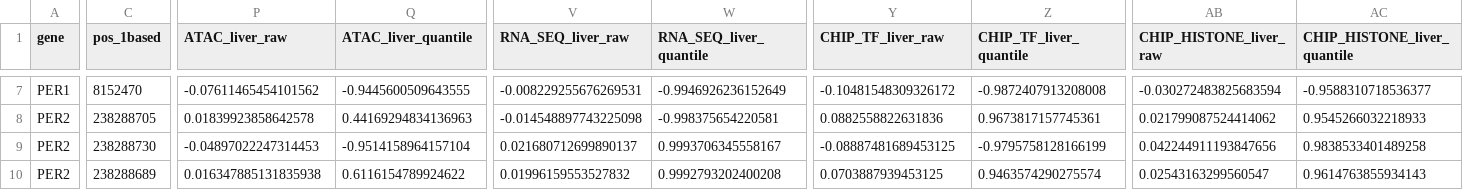
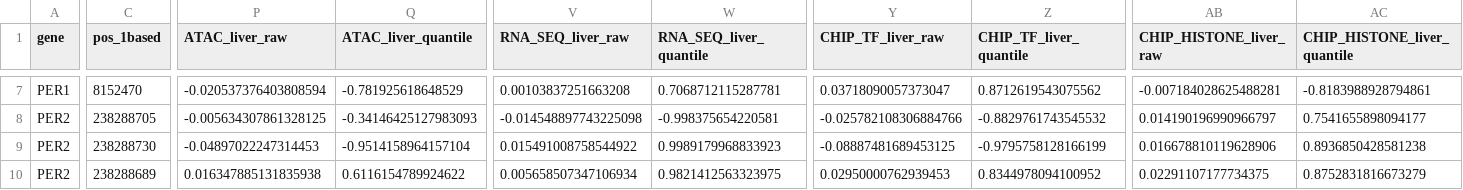
Before and after one commit to nahuelaquiles/observer-bounded-quantum-genomics, a CSV file: data/module4_alphagenome_circadian_variants.csv, drawn as a sheet; only a part is shown, gaps mark what is left out; the diff covers the shown part only; the diff names each change by its address in the sheet, - before the commit and + after, or states it on an @@ line.

```diff
--- a/data/module4_alphagenome_circadian_variants.csv
+++ b/data/module4_alphagenome_circadian_variants.csv
-P7 (ATAC_liver_raw): -0.07611465454101562
+P7 (ATAC_liver_raw): -0.020537376403808594
-Q7 (ATAC_liver_quantile): -0.9445600509643555
+Q7 (ATAC_liver_quantile): -0.781925618648529
-V7 (RNA_SEQ_liver_raw): -0.008229255676269531
+V7 (RNA_SEQ_liver_raw): 0.00103837251663208
-W7 (RNA_SEQ_liver_quantile): -0.9946926236152649
+W7 (RNA_SEQ_liver_quantile): 0.7068712115287781
-Y7 (CHIP_TF_liver_raw): -0.10481548309326172
+Y7 (CHIP_TF_liver_raw): 0.03718090057373047
-Z7 (CHIP_TF_liver_quantile): -0.9872407913208008
+Z7 (CHIP_TF_liver_quantile): 0.8712619543075562
-AB7 (CHIP_HISTONE_liver_raw): -0.030272483825683594
+AB7 (CHIP_HISTONE_liver_raw): -0.007184028625488281
-AC7 (CHIP_HISTONE_liver_quantile): -0.9588310718536377
+AC7 (CHIP_HISTONE_liver_quantile): -0.8183988928794861
-P8 (ATAC_liver_raw): 0.01839923858642578
+P8 (ATAC_liver_raw): -0.005634307861328125
-Q8 (ATAC_liver_quantile): 0.44169294834136963
+Q8 (ATAC_liver_quantile): -0.34146425127983093
-Y8 (CHIP_TF_liver_raw): 0.0882558822631836
+Y8 (CHIP_TF_liver_raw): -0.025782108306884766
-Z8 (CHIP_TF_liver_quantile): 0.9673817157745361
+Z8 (CHIP_TF_liver_quantile): -0.8829761743545532
-AB8 (CHIP_HISTONE_liver_raw): 0.021799087524414062
+AB8 (CHIP_HISTONE_liver_raw): 0.014190196990966797
-AC8 (CHIP_HISTONE_liver_quantile): 0.9545266032218933
+AC8 (CHIP_HISTONE_liver_quantile): 0.7541655898094177
-V9 (RNA_SEQ_liver_raw): 0.021680712699890137
+V9 (RNA_SEQ_liver_raw): 0.015491008758544922
-W9 (RNA_SEQ_liver_quantile): 0.9993706345558167
+W9 (RNA_SEQ_liver_quantile): 0.9989179968833923
-AB9 (CHIP_HISTONE_liver_raw): 0.042244911193847656
+AB9 (CHIP_HISTONE_liver_raw): 0.016678810119628906
-AC9 (CHIP_HISTONE_liver_quantile): 0.9838533401489258
+AC9 (CHIP_HISTONE_liver_quantile): 0.8936850428581238
-V10 (RNA_SEQ_liver_raw): 0.01996159553527832
+V10 (RNA_SEQ_liver_raw): 0.005658507347106934
-W10 (RNA_SEQ_liver_quantile): 0.9992793202400208
+W10 (RNA_SEQ_liver_quantile): 0.9821412563323975
-Y10 (CHIP_TF_liver_raw): 0.0703887939453125
+Y10 (CHIP_TF_liver_raw): 0.02950000762939453
-Z10 (CHIP_TF_liver_quantile): 0.9463574290275574
+Z10 (CHIP_TF_liver_quantile): 0.8344978094100952
-AB10 (CHIP_HISTONE_liver_raw): 0.02543163299560547
+AB10 (CHIP_HISTONE_liver_raw): 0.02291107177734375
-AC10 (CHIP_HISTONE_liver_quantile): 0.9614763855934143
+AC10 (CHIP_HISTONE_liver_quantile): 0.8752831816673279
```
Also changed, not shown: 80 edited cells elsewhere in this file, data/module1_weak_field_nogo.csv, data/module5_cosmic_ray_chiral_channels.csv, 49 other files.
